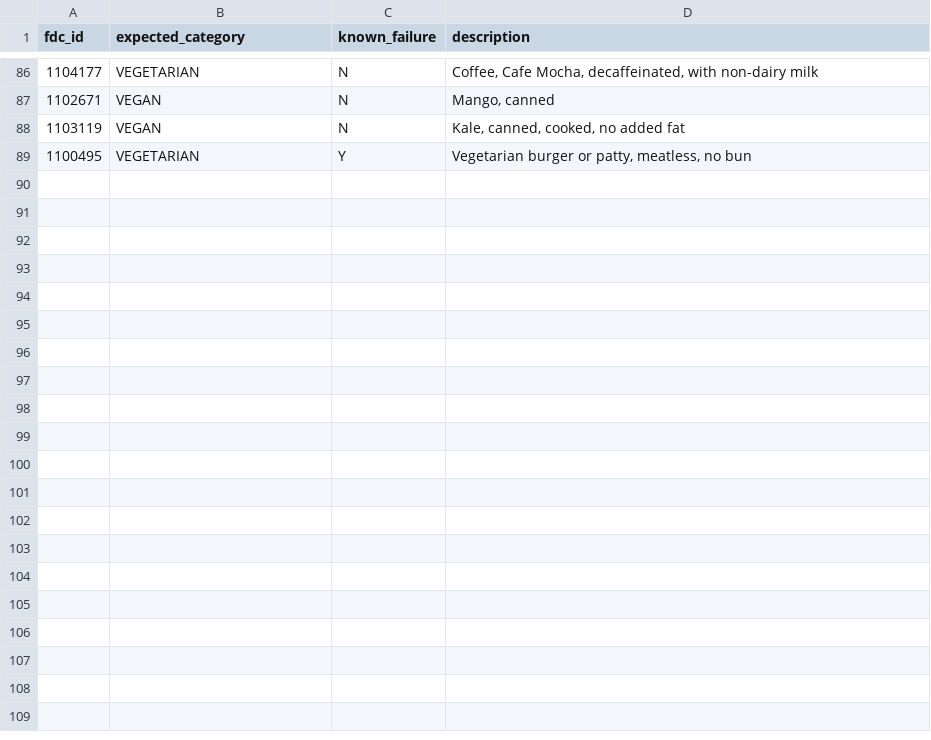
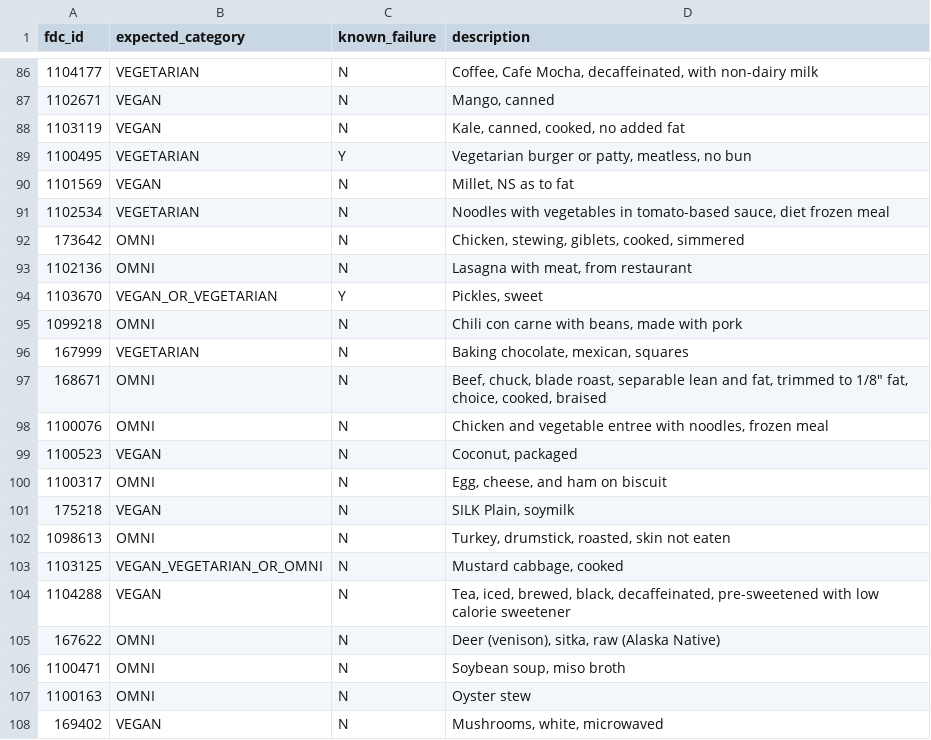
Before and after one commit to v3gtb/fooddata-vegattributes, a CSV file: reference_samples.csv, drawn as a sheet; only a part is shown, gaps mark what is left out; the diff covers the shown part only.

Commit message:
Improve description heuristic further & add refs

```diff
--- a/reference_samples.csv
+++ b/reference_samples.csv
@@ -89 +89,20 @@ fdc_id,expected_category,known_failure,description
 1100495,VEGETARIAN,Y,"Vegetarian burger or patty, meatless, no bun"
+1101569,VEGAN,N,"Millet, NS as to fat"
+1102534,VEGETARIAN,N,"Noodles with vegetables in tomato-based sauce, diet frozen meal"
+173642,OMNI,N,"Chicken, stewing, giblets, cooked, simmered"
+1102136,OMNI,N,"Lasagna with meat, from restaurant"
+1103670,VEGAN_OR_VEGETARIAN,Y,"Pickles, sweet"
+1099218,OMNI,N,"Chili con carne with beans, made with pork"
+167999,VEGETARIAN,N,"Baking chocolate, mexican, squares"
+168671,OMNI,N,"Beef, chuck, blade roast, separable lean and fat, trimmed to 1/8"" fat, choice, cooked, braised"
+1100076,OMNI,N,"Chicken and vegetable entree with noodles, frozen meal"
+1100523,VEGAN,N,"Coconut, packaged"
+1100317,OMNI,N,"Egg, cheese, and ham on biscuit"
+175218,VEGAN,N,"SILK Plain, soymilk"
+1098613,OMNI,N,"Turkey, drumstick, roasted, skin not eaten"
+1103125,VEGAN_VEGETARIAN_OR_OMNI,N,"Mustard cabbage, cooked"
+1104288,VEGAN,N,"Tea, iced, brewed, black, decaffeinated, pre-sweetened with low calorie sweetener"
+167622,OMNI,N,"Deer (venison), sitka, raw (Alaska Native)"
+1100471,OMNI,N,"Soybean soup, miso broth"
+1100163,OMNI,N,Oyster stew
+169402,VEGAN,N,"Mushrooms, white, microwaved"
```
Also changed, not shown: 26 added rows elsewhere in this file, 1 other file.
